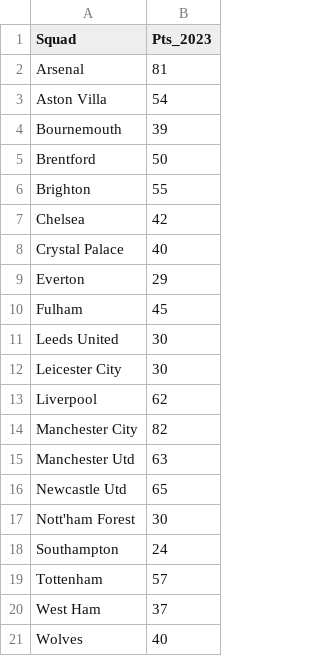
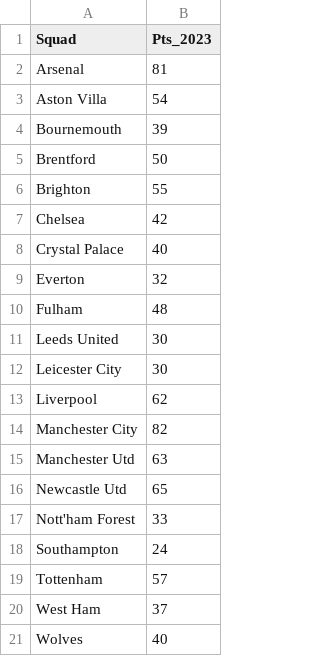
Before and after one commit to AhanPenkar/exploratory-football, a CSV file: data/league_2023.csv, drawn as a sheet.

```diff
--- a/data/league_2023.csv
+++ b/data/league_2023.csv
@@ -8,4 +8,4 @@ Chelsea,42
 Crystal Palace,40
-Everton,29
-Fulham,45
+Everton,32
+Fulham,48
 Leeds United,30
@@ -16,3 +16,3 @@ Manchester Utd,63
 Newcastle Utd,65
-Nott'ham Forest,30
+Nott'ham Forest,33
 Southampton,24
```
Also changed, not shown: points.csv, 29 other files.
